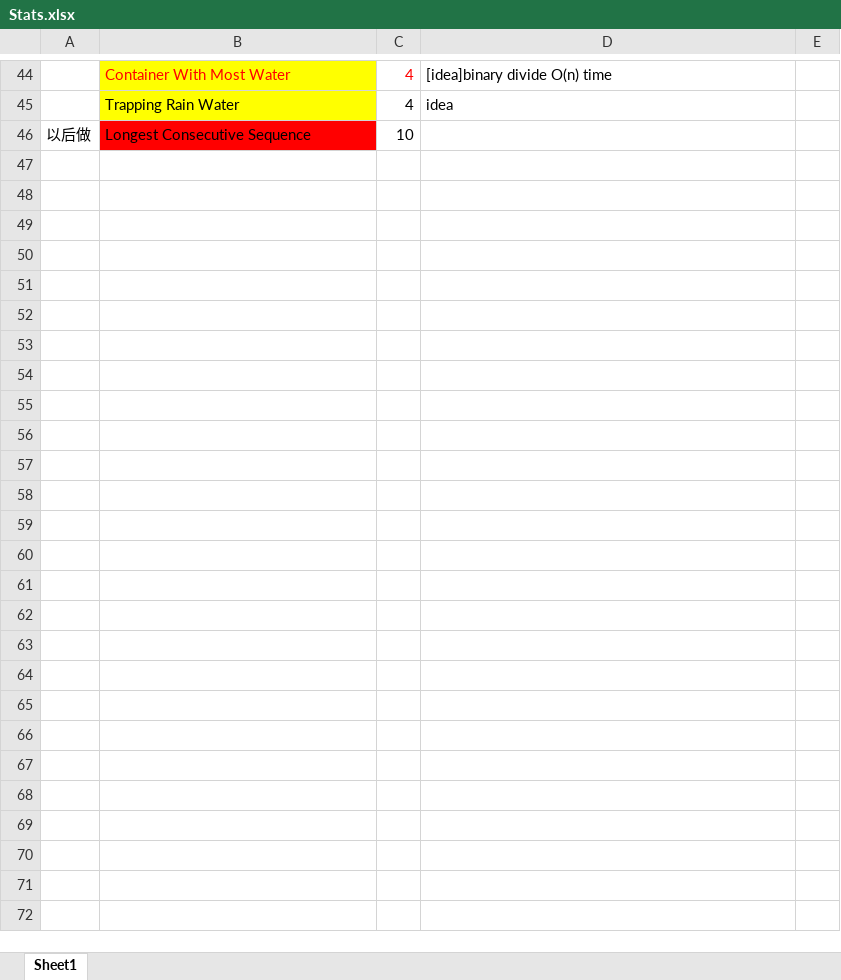
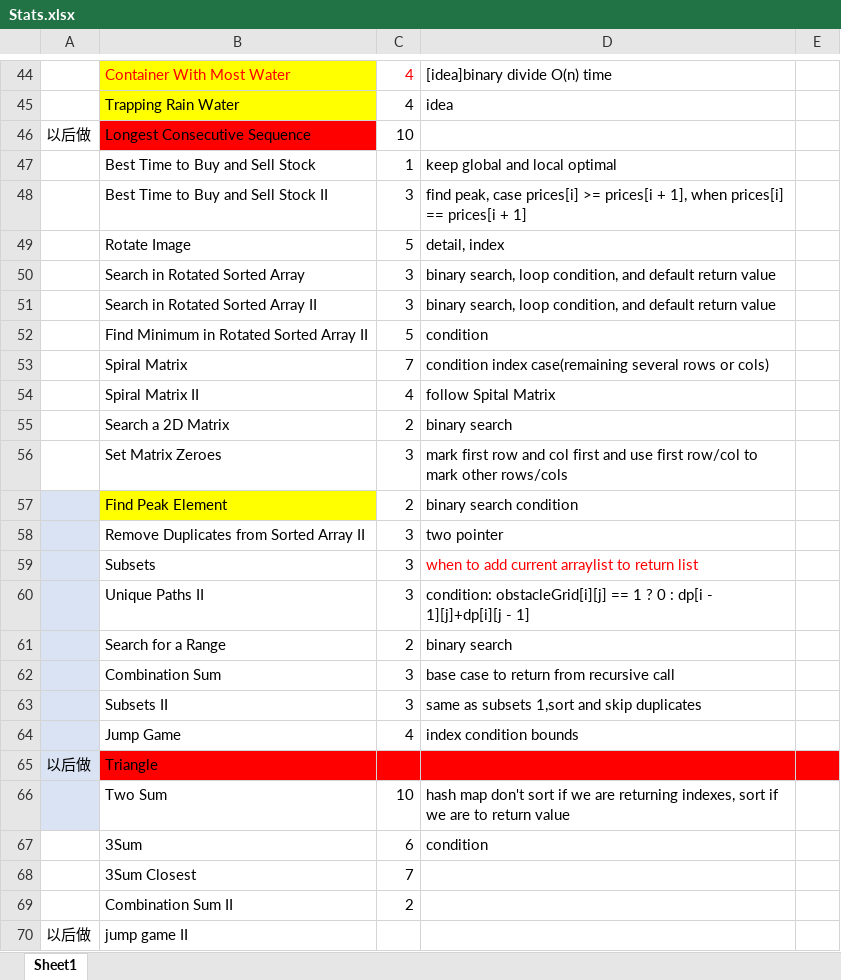
Before and after one commit to duffywan/algorithm-problems, an Excel workbook: Stats.xlsx, sheet Sheet1, drawn as a sheet; only a part is shown, gaps mark what is left out; values as stored, in another font and other column widths than the file's, no borders; the diff names each change by its address in the sheet, - before the commit and + after, or states it on an @@ line.

```diff
--- a/Stats.xlsx (sheet Sheet1)
+++ b/Stats.xlsx (sheet Sheet1)
+row 47:  | Best Time to Buy and Sell Stock | 1 | keep global and local optimal
+row 48:  | Best Time to Buy and Sell Stock II | 3 | find peak, case prices[i] >= prices[i + 1], when prices[i] == prices[i + 1]
+row 49:  | Rotate Image | 5 | detail, index
+row 50:  | Search in Rotated Sorted Array | 3 | binary search, loop condition, and default return value
+row 51:  | Search in Rotated Sorted Array II | 3 | binary search, loop condition, and default return value
+row 52:  | Find Minimum in Rotated Sorted Array II | 5 | condition
+row 53:  | Spiral Matrix | 7 | condition index case(remaining several rows or cols)
+row 54:  | Spiral Matrix II | 4 | follow Spital Matrix
+row 55:  | Search a 2D Matrix | 2 | binary search
+row 56:  | Set Matrix Zeroes | 3 | mark first row and col first and use first row/col to mark other rows/cols
+row 57:  | Find Peak Element | 2 | binary search condition
+row 58:  | Remove Duplicates from Sorted Array II | 3 | two pointer
+row 59:  | Subsets | 3 | when to add current arraylist to return list
+row 60:  | Unique Paths II | 3 | condition: obstacleGrid[i][j] == 1 ? 0 : dp[i - 1][j]+dp[i][j - 1]
+row 61:  | Search for a Range | 2 | binary search
+row 62:  | Combination Sum | 3 | base case to return from recursive call
+row 63:  | Subsets II | 3 | same as subsets 1,sort and skip duplicates
+row 64:  | Jump Game | 4 | index condition bounds
+row 65: 以后做 | Triangle
+row 66:  | Two Sum | 10 | hash map don't sort if we are returning indexes, sort if we are to return value
+row 67:  | 3Sum | 6 | condition
+row 68:  | 3Sum Closest | 7
+row 69:  | Combination Sum II | 2
+row 70: 以后做 | jump game II
```
Also changed, not shown: 12 other files.
